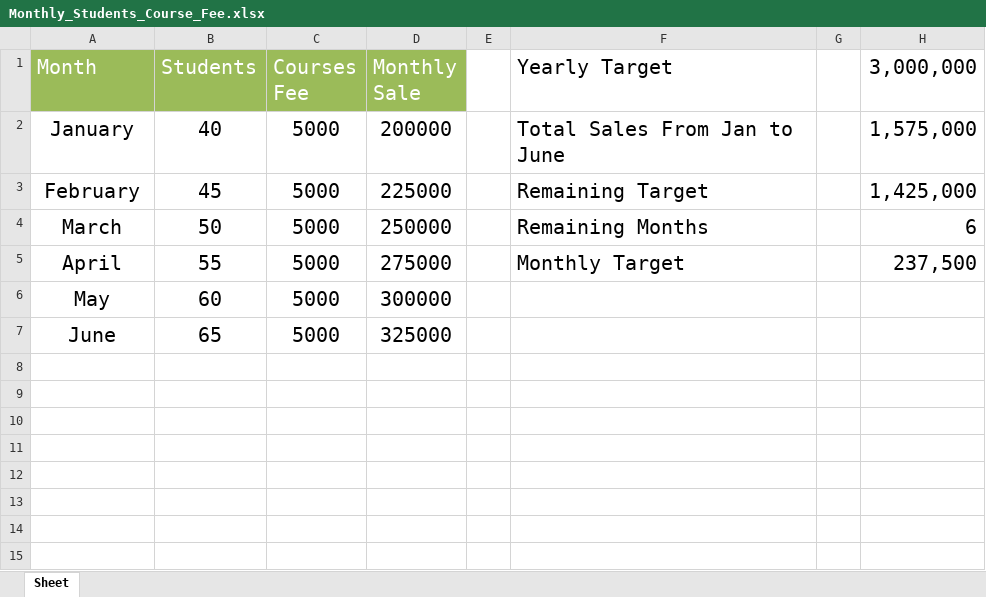
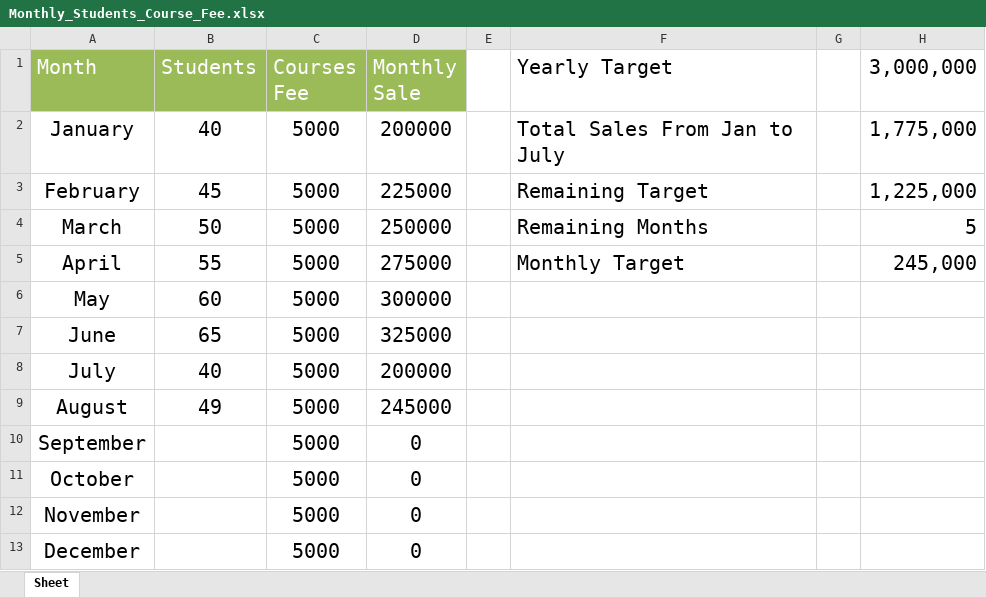
Before and after one commit to dhrubobd/data-analytics-practice, an Excel workbook: Day 6/Monthly_Students_Course_Fee.xlsx, sheet Sheet, drawn as a sheet; values as stored, in another font and other column widths than the file's, no borders; the diff names each change by its address in the sheet, - before the commit and + after, or states it on an @@ line.

Commit message:
What if Goal Seek Analycis is done for the month of August

```diff
--- a/Day 6/Monthly_Students_Course_Fee.xlsx (sheet Sheet)
+++ b/Day 6/Monthly_Students_Course_Fee.xlsx (sheet Sheet)
-F2 (Yearly Target): Total Sales From Jan to June
+F2 (Yearly Target): Total Sales From Jan to July
-H2 (3,000,000): 1,575,000
+H2 (3,000,000): 1,775,000
-H3 (3,000,000): 1,425,000
+H3 (3,000,000): 1,225,000
-H4 (3,000,000): 6
+H4 (3,000,000): 5
-H5 (3,000,000): 237,500
+H5 (3,000,000): 245,000
+row 8: July | 40 | 5000 | 200000
+row 9: August | 49 | 5000 | 245000
+row 10: September |  | 5000 | 0
+row 11: October |  | 5000 | 0
+row 12: November |  | 5000 | 0
+row 13: December |  | 5000 | 0
```
